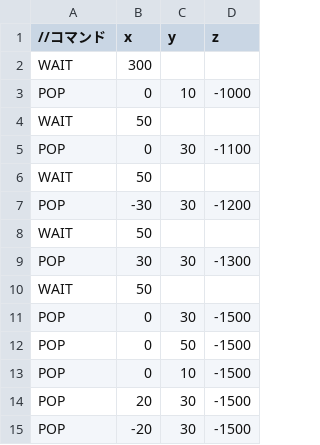
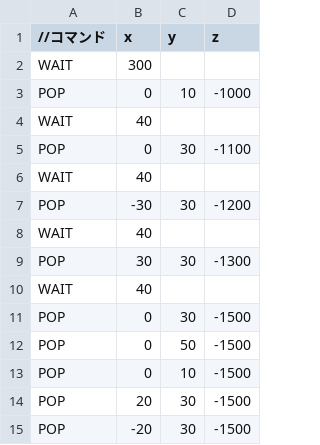
Before and after one commit to niidashuto/Neon, a CSV file: Resources/enemyPop.csv, drawn as a sheet.

```diff
--- a/Resources/enemyPop.csv
+++ b/Resources/enemyPop.csv
@@ -3,9 +3,9 @@ WAIT,300,,
 POP,0,10,-1000
-WAIT,50,,
+WAIT,40,,
 POP,0,30,-1100
-WAIT,50,,
+WAIT,40,,
 POP,-30,30,-1200
-WAIT,50,,
+WAIT,40,,
 POP,30,30,-1300
-WAIT,50,,
+WAIT,40,,
 POP,0,30,-1500
```
Also changed, not shown: 18 other files.
